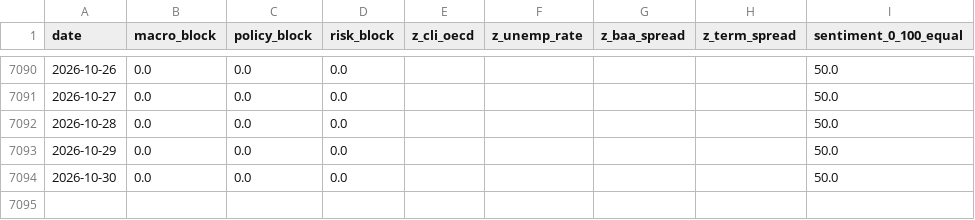
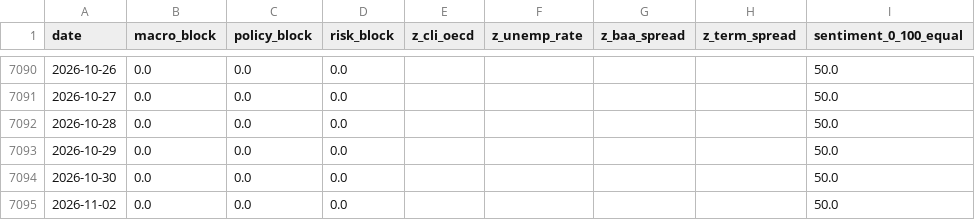
Before and after one commit to remybroekmans-source/macro-dash-sentiment, a CSV file: data/processed/daily_factors.csv, drawn as a sheet; only a part is shown, gaps mark what is left out.

Commit message:
Update daily macro factors

```diff
--- a/data/processed/daily_factors.csv
+++ b/data/processed/daily_factors.csv
@@ -7094 +7094,2 @@ date,macro_block,policy_block,risk_block,z_cli_oecd,z_unemp_rate,z_baa_spread,z_
 2026-10-30,0.0,0.0,0.0,,,,,50.0
+2026-11-02,0.0,0.0,0.0,,,,,50.0
```
